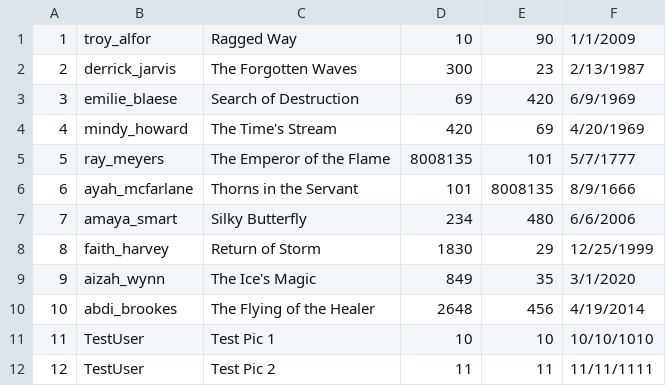
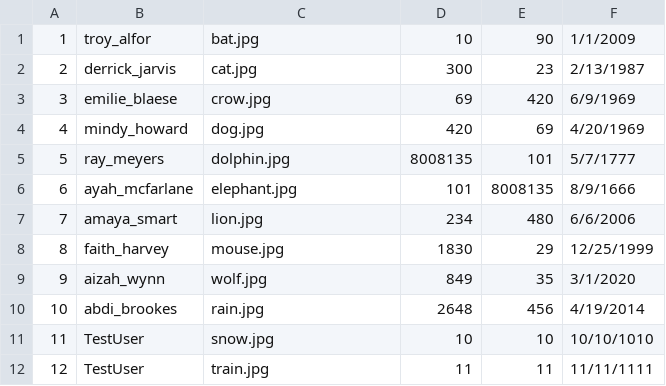
Before and after one commit to Harryeeson/Rgram, a CSV file: data/Photo.csv, drawn as a sheet.

```diff
--- a/data/Photo.csv
+++ b/data/Photo.csv
@@ -1,12 +1,12 @@
-1,troy_alfor,Ragged Way,10,90,1/1/2009
-2,derrick_jarvis,The Forgotten Waves,300,23,2/13/1987
-3,emilie_blaese,Search of Destruction,69,420,6/9/1969
-4,mindy_howard,The Time's Stream,420,69,4/20/1969
-5,ray_meyers,The Emperor of the Flame,8008135,101,5/7/1777
-6,ayah_mcfarlane,Thorns in the Servant,101,8008135,8/9/1666
-7,amaya_smart,Silky Butterfly,234,480,6/6/2006
-8,faith_harvey,Return of Storm,1830,29,12/25/1999
-9,aizah_wynn,The Ice's Magic,849,35,3/1/2020
-10,abdi_brookes,The Flying of the Healer,2648,456,4/19/2014
-11,TestUser,Test Pic 1,10,10,10/10/1010
-12,TestUser,Test Pic 2,11,11,11/11/1111
+1,troy_alfor,bat.jpg,10,90,1/1/2009
+2,derrick_jarvis,cat.jpg,300,23,2/13/1987
+3,emilie_blaese,crow.jpg,69,420,6/9/1969
+4,mindy_howard,dog.jpg,420,69,4/20/1969
+5,ray_meyers,dolphin.jpg,8008135,101,5/7/1777
+6,ayah_mcfarlane,elephant.jpg,101,8008135,8/9/1666
+7,amaya_smart,lion.jpg,234,480,6/6/2006
+8,faith_harvey,mouse.jpg,1830,29,12/25/1999
+9,aizah_wynn,wolf.jpg,849,35,3/1/2020
+10,abdi_brookes,rain.jpg,2648,456,4/19/2014
+11,TestUser,snow.jpg,10,10,10/10/1010
+12,TestUser,train.jpg,11,11,11/11/1111
```
Also changed, not shown: 2 other files.
